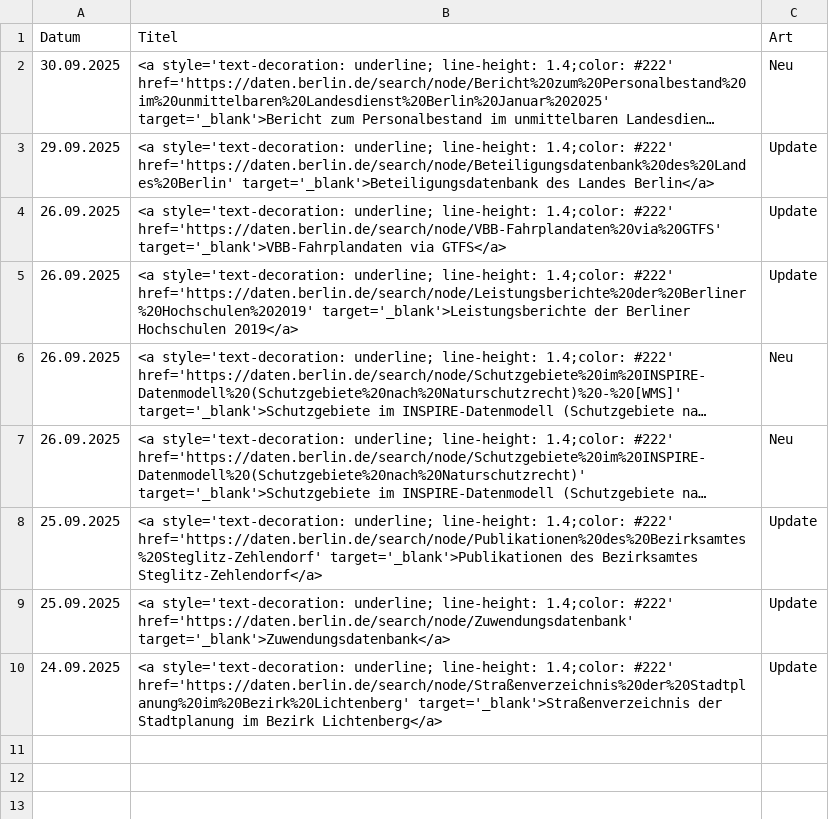
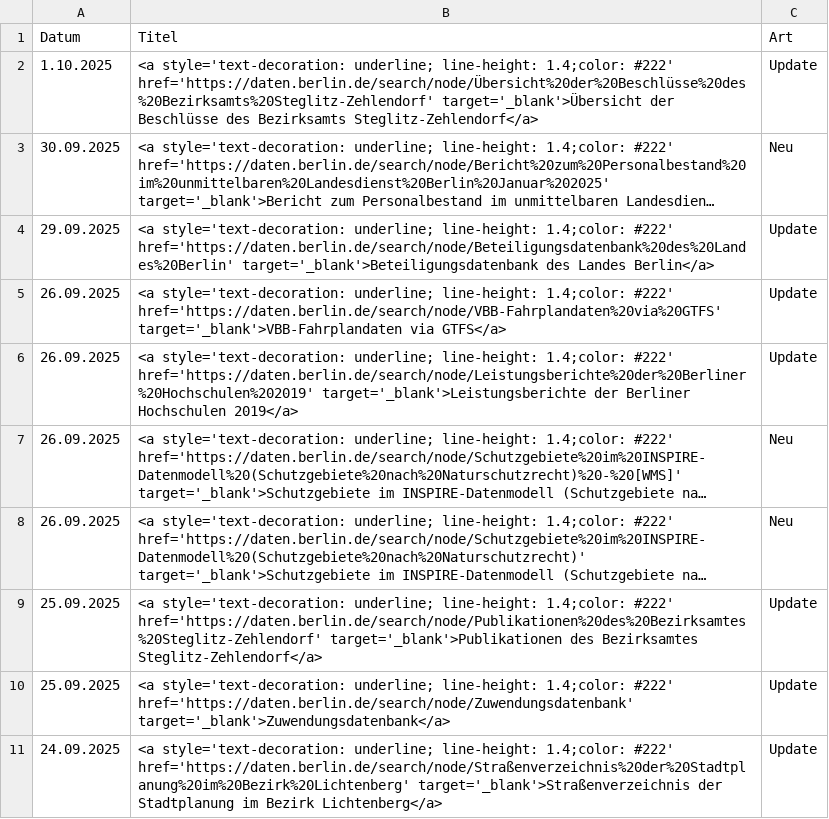
Before and after one commit to technologiestiftung/odis-datenportal-uebersicht, a CSV file: data/overviewDays.csv, drawn as a sheet; long unchanged cells end in …; the diff names each change by its address in the sheet, - before the commit and + after, or states it on an @@ line.

```diff
--- a/data/overviewDays.csv
+++ b/data/overviewDays.csv
+row 2: 1.10.2025 | <a style='text-decoration: underline; line-height: 1.4;color: #222' href='https://daten.berlin.de/search/node/Übersicht%20der%20Beschlüsse%20des%20Bezirksamts%20Steglitz-Zehlendorf' target='_blank'>Übersicht der Beschlüsse des Bezirksamts Steglitz-Zehlendorf</a> | Update
```
Also changed, not shown: 1 other file.
